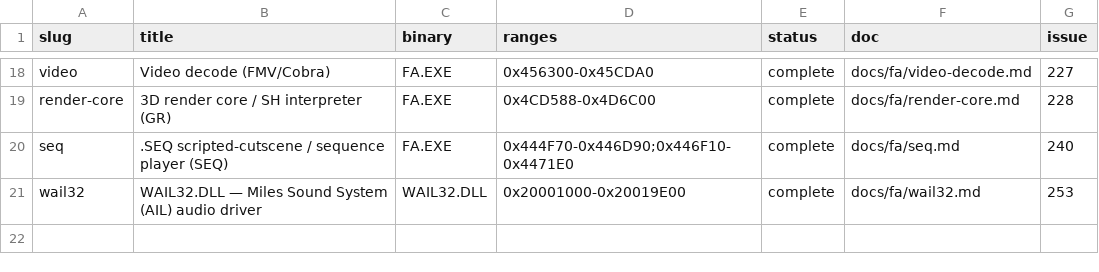
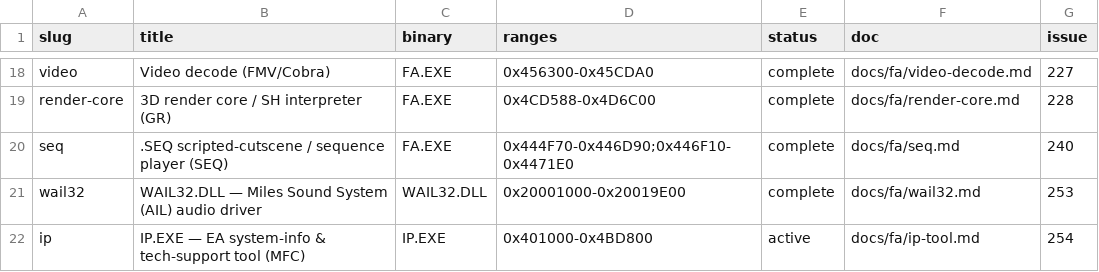
Before and after one commit to jomkz/fighters-codex, a CSV file: db/subsystems.csv, drawn as a sheet; only a part is shown, gaps mark what is left out.

Commit message:
re(overlay): IP.EXE — EA system-info & tech-support tool, partial (#254)
Re-characterizes IP.EXE: it is NOT a TCP/IP transport (the epic's assumption).
Imports (DDRAW/DSOUND/MAPI32/comdlg32/WINSPOOL, no winsock), an AfxWinMain entry,
and its strings make it an MFC-based EA system-info / tech-support utility — it
benchmarks the CD-ROM, detects hardware/OS/network config, and faxes/e-mails a
[CPU]/[VIDEO]/[SOUND]/[MODEM] config report to EA support. The real MP transport
is DirectPlay (external) + the in-FA.EXE SPX/IPX/UDP path (network.md).

Focused partial pass (status=active): named the identifiable EA app-logic
functions (CDROMBenchmark, LaunchSystemProperties, LoadDetectionDlls,
BuildSupportReport, WinMain) from string anchors; db/inventory/IP.EXE/,
subsystems row, db/symbols/ip.csv, docs/fa/ip-tool.md + SVG. The ~945 unnamed
funcs are mostly statically-linked MFC framework (third-party); full naming is
low-value. #254 stays open.

VA-COLLISION VALIDATION: IP.EXE bases at 0x00400000 (same as FA.EXE) and the
per-binary tooling exported/applied it cleanly to db/inventory/IP.EXE/ with zero
FA.EXE interference — the acid test for #252. check/self-test/mkdocs green.

```diff
--- a/db/subsystems.csv
+++ b/db/subsystems.csv
@@ -21 +21,2 @@ seq,.SEQ scripted-cutscene / sequence player (SEQ),FA.EXE,0x444F70-0x446D90;0x44
 wail32,WAIL32.DLL — Miles Sound System (AIL) audio driver,WAIL32.DLL,0x20001000-0x20019E00,complete,docs/fa/wail32.md,253
+ip,IP.EXE — EA system-info & tech-support tool (MFC),IP.EXE,0x401000-0x4BD800,active,docs/fa/ip-tool.md,254
```
Also changed, not shown: 8 other files.
